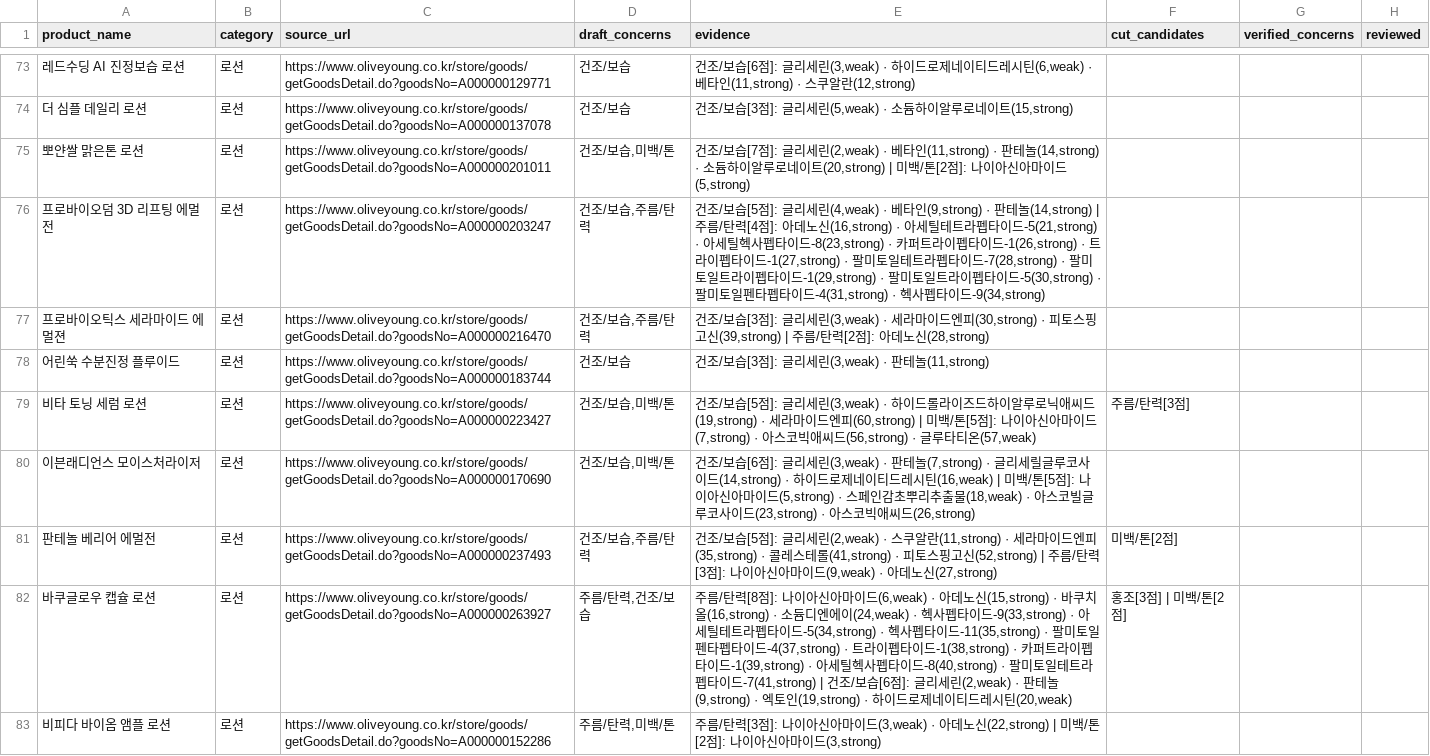
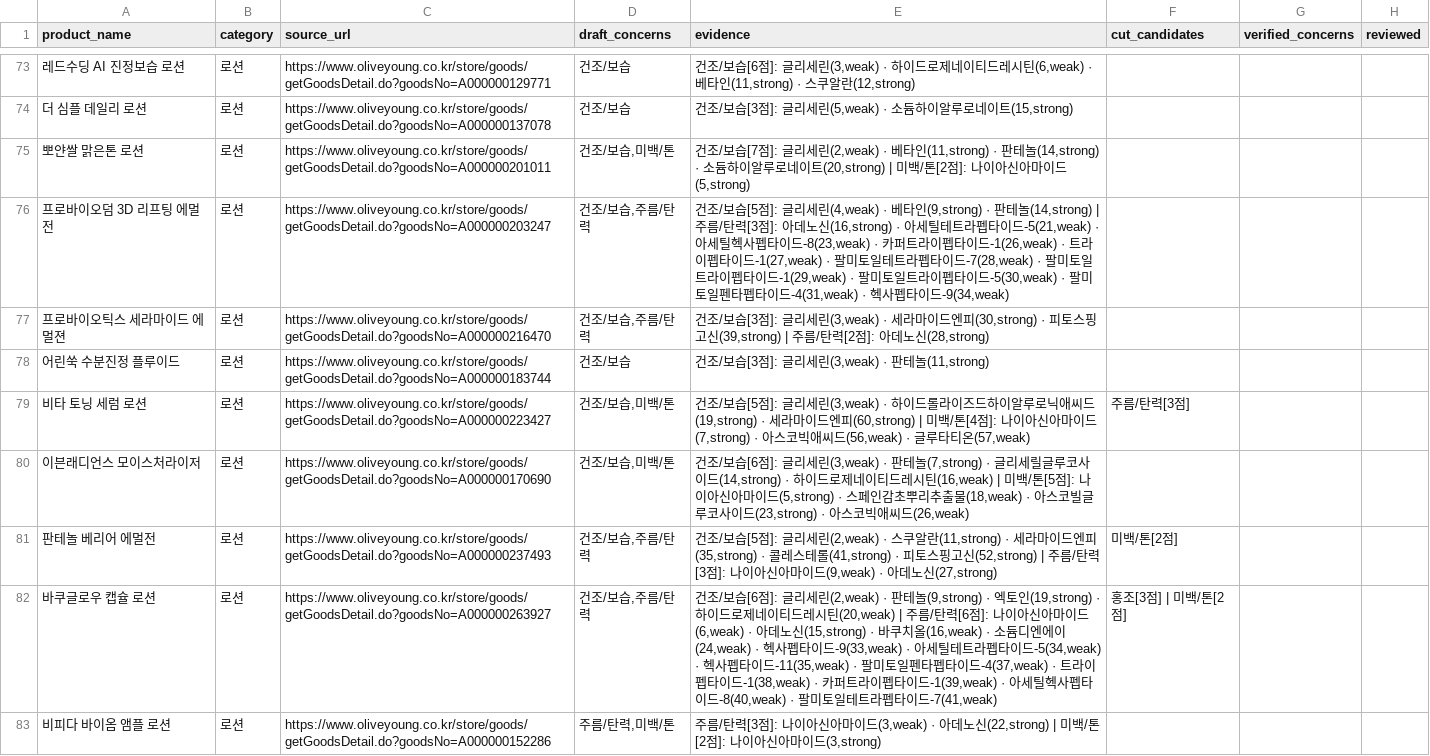
Before and after one commit to changlike/ChaeInG_project, a CSV file: data/main_concerns_draft.csv, drawn as a sheet; only a part is shown, gaps mark what is left out; the diff covers the shown part only; the diff names each change by its address in the sheet, - before the commit and + after, or states it on an @@ line.

```diff
--- a/data/main_concerns_draft.csv
+++ b/data/main_concerns_draft.csv
-E76 (evidence): …름/탄력[4점]: 아데노신(16,strong) · 아세틸테트라펩타이드-5(21,strong) · 아세틸헥사펩타이드-8(23,strong) · 카퍼트라이펩타이드-1(26,strong) · 트라이펩타이드-1(27,strong) · 팔미토일테트라펩타이드-7(28,strong) · 팔미토일트라이펩타이드-1(29,strong) · 팔미토일트라이펩타이드-5(30,strong) · 팔미토일펜타펩타이드-4(31,strong) · 헥사펩타이드-9(34,strong)
+E76 (evidence): …름/탄력[3점]: 아데노신(16,strong) · 아세틸테트라펩타이드-5(21,weak) · 아세틸헥사펩타이드-8(23,weak) · 카퍼트라이펩타이드-1(26,weak) · 트라이펩타이드-1(27,weak) · 팔미토일테트라펩타이드-7(28,weak) · 팔미토일트라이펩타이드-1(29,weak) · 팔미토일트라이펩타이드-5(30,weak) · 팔미토일펜타펩타이드-4(31,weak) · 헥사펩타이드-9(34,weak)
-E79 (evidence): …미백/톤[5점]: 나이아신아마이드(7,strong) · 아스코빅애씨드(56,strong) · 글루타…
+E79 (evidence): …미백/톤[4점]: 나이아신아마이드(7,strong) · 아스코빅애씨드(56,weak) · 글루타…
-E80 (evidence): …빅애씨드(26,strong)
+E80 (evidence): …빅애씨드(26,weak)
-D82 (draft_concerns): 주름/탄력,건조/보습
+D82 (draft_concerns): 건조/보습,주름/탄력
-E82 (evidence): 주름/탄력[8점]: 나이아신아마이드(6,weak) · 아데노신(15,strong) · 바쿠치올(16,strong) · 소듐디엔에이(24,weak) · 헥사펩타이드-9(33,strong) · 아세틸테트라펩타이드-5(34,strong) · 헥사펩타이드-11(35,strong) · 팔미토일펜타펩타이드-4(37,strong) · 트라이펩타이드-1(38,strong) · 카퍼트라이펩타이드-1(39,strong) · 아세틸헥사펩타이드-8(40,strong) · 팔미토일테트라펩타이드-7(41,strong) | 건조/보습[6점]: 글리세린(2,weak) · 판테놀(9,strong) · 엑토인(19,strong) · 하이드로제네이티드레시틴(20,weak)
+E82 (evidence): 건조/보습[6점]: 글리세린(2,weak) · 판테놀(9,strong) · 엑토인(19,strong) · 하이드로제네이티드레시틴(20,weak) | 주름/탄력[6점]: 나이아신아마이드(6,weak) · 아데노신(15,strong) · 바쿠치올(16,weak) · 소듐디엔에이(24,weak) · 헥사펩타이드-9(33,weak) · 아세틸테트라펩타이드-5(34,weak) · 헥사펩타이드-11(35,weak) · 팔미토일펜타펩타이드-4(37,weak) · 트라이펩타이드-1(38,weak) · 카퍼트라이펩타이드-1(39,weak) · 아세틸헥사펩타이드-8(40,weak) · 팔미토일테트라펩타이드-7(41,weak)
```
Also changed, not shown: 25 edited cells elsewhere in this file, data/ingredient_concern_map.csv.
